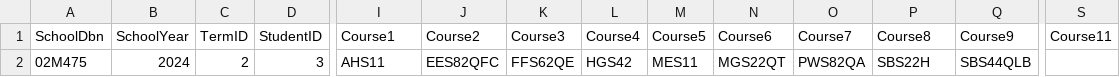
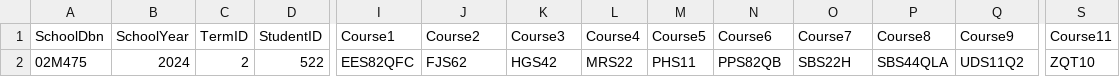
Before and after one commit to AndyShyklo/Poeas__andys103_jadyl3, a CSV file: app/student_test.csv, drawn as a sheet; only a part is shown, gaps mark what is left out; the diff names each change by its address in the sheet, - before the commit and + after, or states it on an @@ line.

```diff
--- a/app/student_test.csv
+++ b/app/student_test.csv
-D2 (StudentID): 3
+D2 (StudentID): 522
-I2 (Course1): AHS11
+I2 (Course1): EES82QFC
-J2 (Course2): EES82QFC
+J2 (Course2): FJS62
-K2 (Course3): FFS62QE
+K2 (Course3): HGS42
-L2 (Course4): HGS42
+L2 (Course4): MRS22
-M2 (Course5): MES11
+M2 (Course5): PHS11
-N2 (Course6): MGS22QT
+N2 (Course6): PPS82QB
-O2 (Course7): PWS82QA
+O2 (Course7): SBS22H
-P2 (Course8): SBS22H
+P2 (Course8): SBS44QLA
-Q2 (Course9): SBS44QLB
+Q2 (Course9): UDS11Q2
-S2 (Course11): (empty)
+S2 (Course11): ZQT10
```
Also changed, not shown: app/StudentRequest-Sample2.csv, 1 other file.
